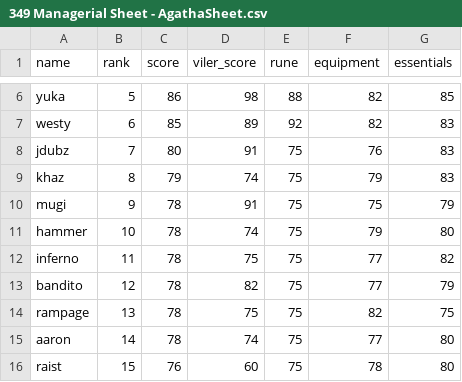
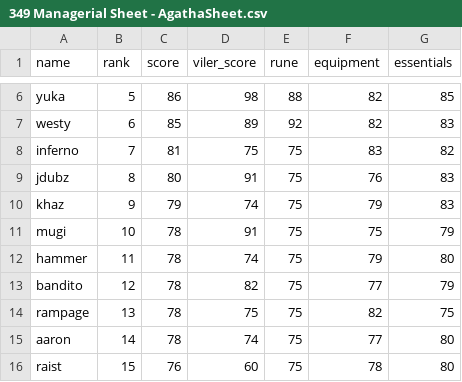
Before and after one commit to Rampage332/Agatha-event-bot, a CSV file: 349 Managerial Sheet - AgathaSheet.csv, drawn as a sheet; only a part is shown, gaps mark what is left out.

Commit message:
Add files via upload

```diff
--- a/349 Managerial Sheet - AgathaSheet.csv
+++ b/349 Managerial Sheet - AgathaSheet.csv
@@ -7,7 +7,7 @@ yuka,5,86,98,88,82,85
 westy,6,85,89,92,82,83
-jdubz,7,80,91,75,76,83
-khaz,8,79,74,75,79,83
-mugi,9,78,91,75,75,79
-hammer,10,78,74,75,79,80
-inferno,11,78,75,75,77,82
+inferno,7,81,75,75,83,82
+jdubz,8,80,91,75,76,83
+khaz,9,79,74,75,79,83
+mugi,10,78,91,75,75,79
+hammer,11,78,74,75,79,80
 bandito,12,78,82,75,77,79
```
